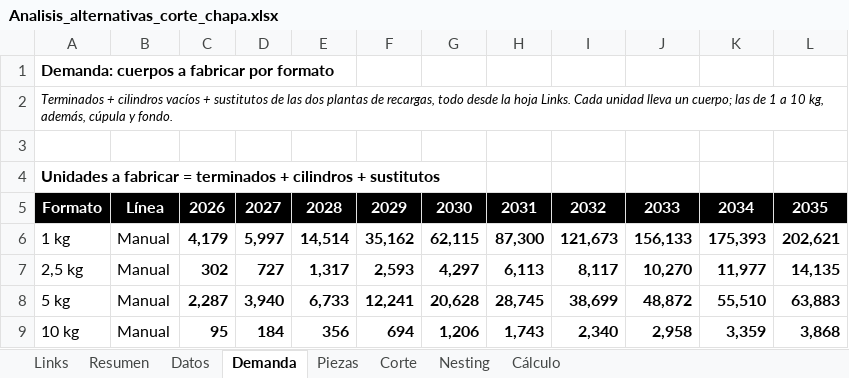
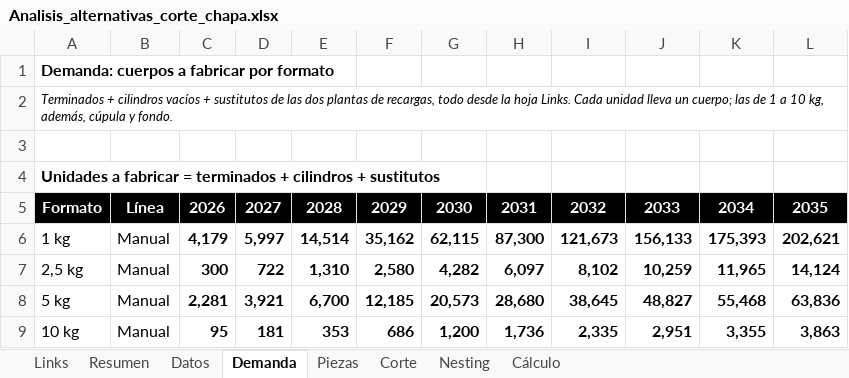
Before and after one commit to TadeoSinay/planos_industrial_flama, an Excel workbook: salida/Analisis_alternativas_corte_chapa.xlsx, sheet Demanda, drawn as a sheet; only a part is shown; values as stored, in another font and other column widths than the file's, no borders; the diff covers the shown part only; the diff names each change by its address in the sheet, - before the commit and + after, or states it on an @@ line.

```diff
--- a/salida/Analisis_alternativas_corte_chapa.xlsx (sheet Demanda)
+++ b/salida/Analisis_alternativas_corte_chapa.xlsx (sheet Demanda)
-C7: 302
+C7: 300
-D7: 727
+D7: 722
-E7: 1,317
+E7: 1,310
-F7: 2,593
+F7: 2,580
-G7: 4,297
+G7: 4,282
-H7: 6,113
+H7: 6,097
-I7: 8,117
+I7: 8,102
-J7: 10,270
+J7: 10,259
-K7: 11,977
+K7: 11,965
-L7: 14,135
+L7: 14,124
-C8: 2,287
+C8: 2,281
-D8: 3,940
+D8: 3,921
-E8: 6,733
+E8: 6,700
-F8: 12,241
+F8: 12,185
-G8: 20,628
+G8: 20,573
-H8: 28,745
+H8: 28,680
-I8: 38,699
+I8: 38,645
-J8: 48,872
+J8: 48,827
-K8: 55,510
+K8: 55,468
-L8: 63,883
+L8: 63,836
-D9: 184
+D9: 181
-E9: 356
+E9: 353
-F9: 694
+F9: 686
-G9: 1,206
+G9: 1,200
-H9: 1,743
+H9: 1,736
-I9: 2,340
+I9: 2,335
-J9: 2,958
+J9: 2,951
-K9: 3,359
+K9: 3,355
-L9: 3,868
+L9: 3,863
```
Also changed, not shown: 25 edited cells elsewhere in this sheet, sheet Cálculo, sheet Links, sheet Nesting, sheet Resumen, sheet Corte, formulas that keep their value, charts or pictures, salida/Dimensionamiento_Carros.xlsx, salida/Dimensionamiento_Manuales.xlsx, 8 other files.
